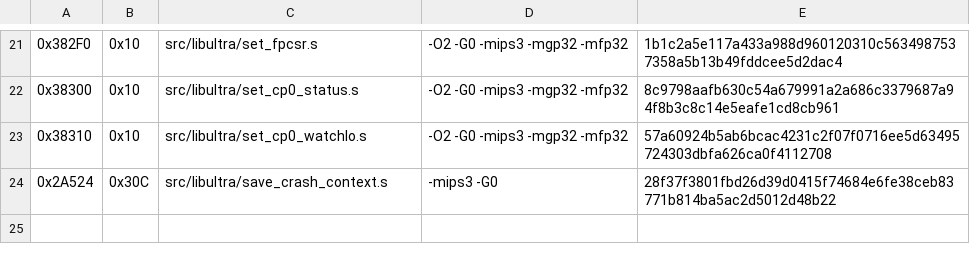
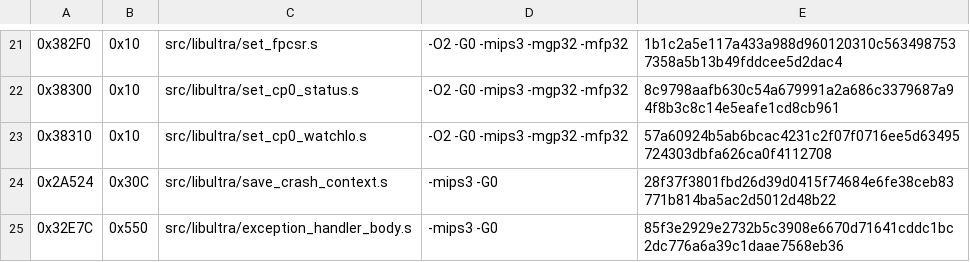
Before and after one commit to TheGh0stShip/Sydney-2000-N64-Prototype, a TSV file: config/matching_as.tsv, drawn as a sheet; only a part is shown, gaps mark what is left out.

```diff
--- a/config/matching_as.tsv
+++ b/config/matching_as.tsv
@@ -24 +24,2 @@
 0x2A524	0x30C	src/libultra/save_crash_context.s	-mips3 -G0	28f37f3801fbd26d39d0415f74684e6fe38ceb83771b814ba5ac2d5012d48b22
+0x32E7C	0x550	src/libultra/exception_handler_body.s	-mips3 -G0	85f3e2929e2732b5c3908e6670d71641cddc1bc2dc776a6a39c1daae7568eb36
```
Also changed, not shown: config/matching_ido_normalized.tsv, 3 other files.
